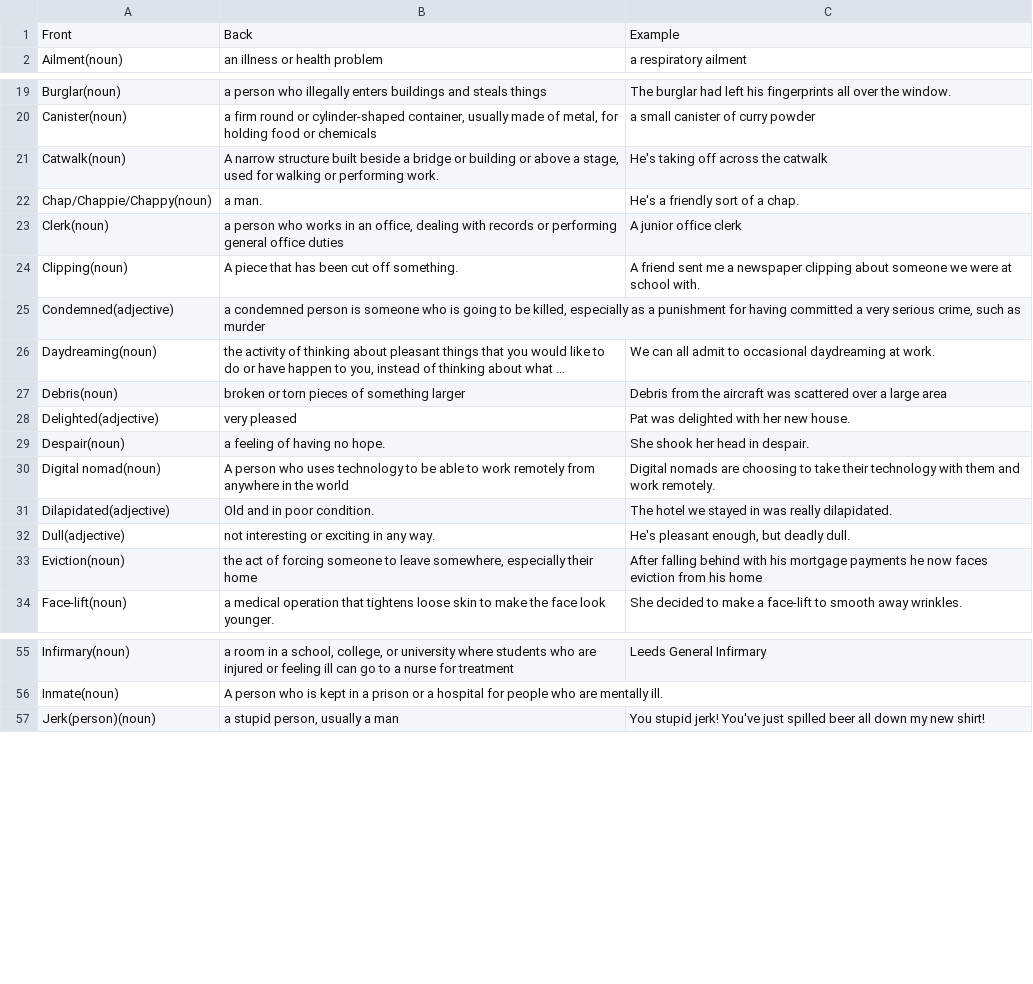
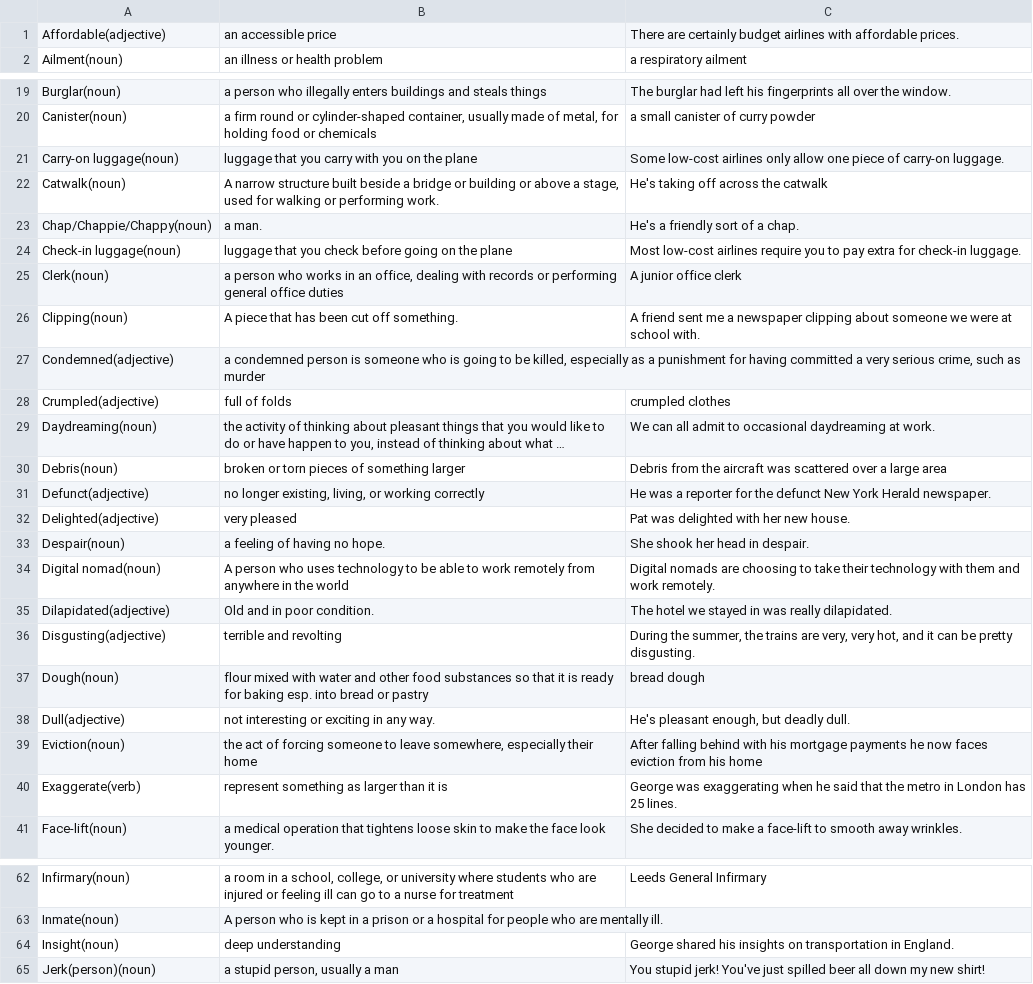
Before and after one commit to jeisonarenales/anki, a CSV file: English/Vocabulary_Words.csv, drawn as a sheet; only a part is shown, gaps mark what is left out; long unchanged cells end in …; removed rows and columns are numbered as before the commit, all else as after; the diff covers the shown part only; the diff names each change by its address in the sheet, - before the commit and + after, or states it on an @@ line.

Commit message:
Adding new words

```diff
--- a/English/Vocabulary_Words.csv
+++ b/English/Vocabulary_Words.csv
-row 1: Front | Back | Example
+row 1: Affordable(adjective) | an accessible price | There are certainly budget airlines with affordable prices.
+row 21: Carry-on luggage(noun) | luggage that you carry with you on the plane | Some low-cost airlines only allow one piece of carry-on luggage.
+row 24: Check-in luggage(noun) | luggage that you check before going on the plane | Most low-cost airlines require you to pay extra for check-in luggage.
+row 28: Crumpled(adjective) | full of folds | crumpled clothes
+row 31: Defunct(adjective) | no longer existing, living, or working correctly | He was a reporter for the defunct New York Herald newspaper.
+row 36: Disgusting(adjective) | terrible and revolting | During the summer, the trains are very, very hot, and it can be pretty disgusting.
+row 37: Dough(noun) | flour mixed with water and other food substances so that it is ready for baking esp. into bread or pastry | bread dough
+row 40: Exaggerate(verb) | represent something as larger than it is | George was exaggerating when he said that the metro in London has 25 lines.
+row 64: Insight(noun) | deep understanding | George shared his insights on transportation in England.
```
Also changed, not shown: 23 added rows elsewhere in this file, English/Irregular_Verbs.csv, English/Vocabulary_Phrases.csv.
